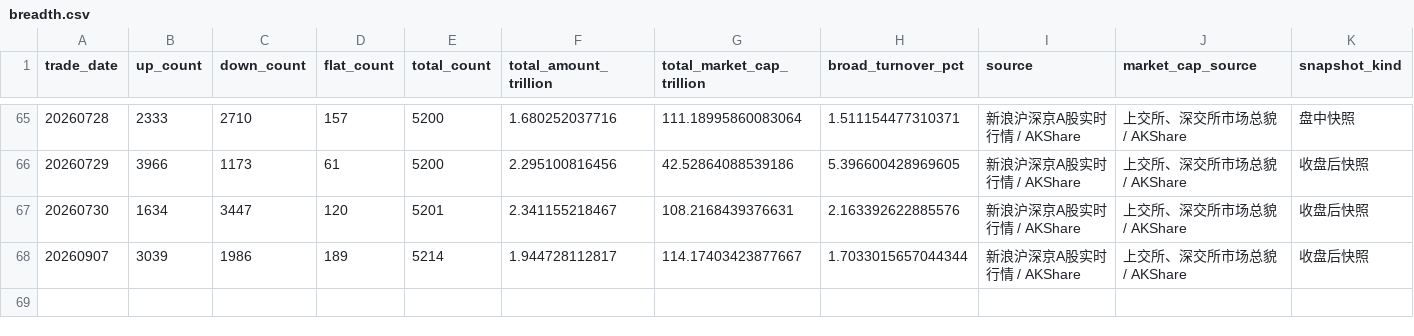
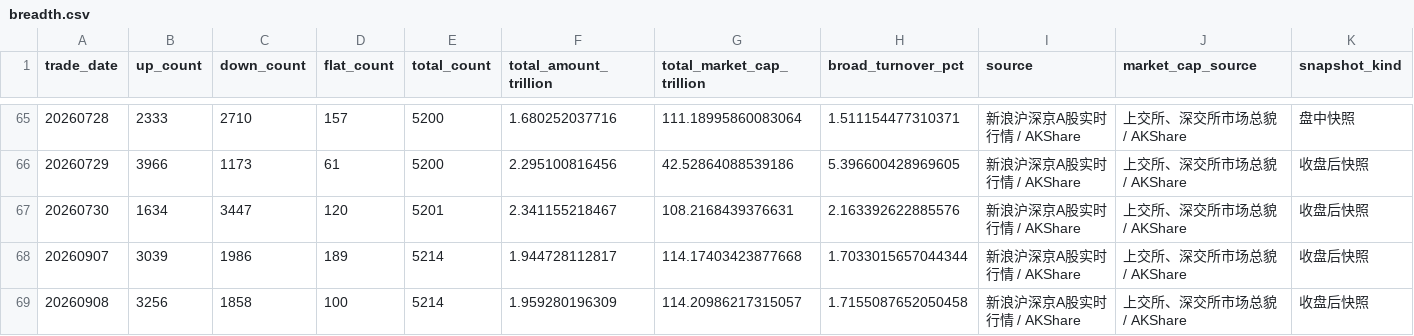
Before and after one commit to littlepeachh/macroscope-dashboard-v9, a CSV file: data/breadth.csv, drawn as a sheet; only a part is shown, gaps mark what is left out.

```diff
--- a/data/breadth.csv
+++ b/data/breadth.csv
@@ -67,2 +67,3 @@
 20260730,1634,3447,120,5201,2.341155218467,108.2168439376631,2.163392622885576,新浪沪深京A股实时行情 / AKShare,上交所、深交所市场总貌 / AKShare,收盘后快照
-20260907,3039,1986,189,5214,1.944728112817,114.17403423877667,1.7033015657044344,新浪沪深京A股实时行情 / AKShare,上交所、深交所市场总貌 / AKShare,收盘后快照
+20260907,3039,1986,189,5214,1.944728112817,114.17403423877668,1.7033015657044344,新浪沪深京A股实时行情 / AKShare,上交所、深交所市场总貌 / AKShare,收盘后快照
+20260908,3256,1858,100,5214,1.959280196309,114.20986217315057,1.7155087652050458,新浪沪深京A股实时行情 / AKShare,上交所、深交所市场总貌 / AKShare,收盘后快照
```
Also changed, not shown: data/crowding.csv, data/deviation.csv, 6 other files.
